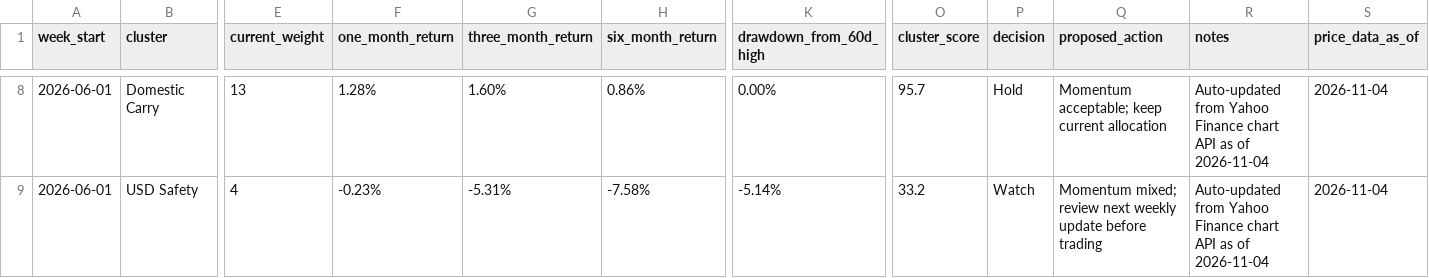
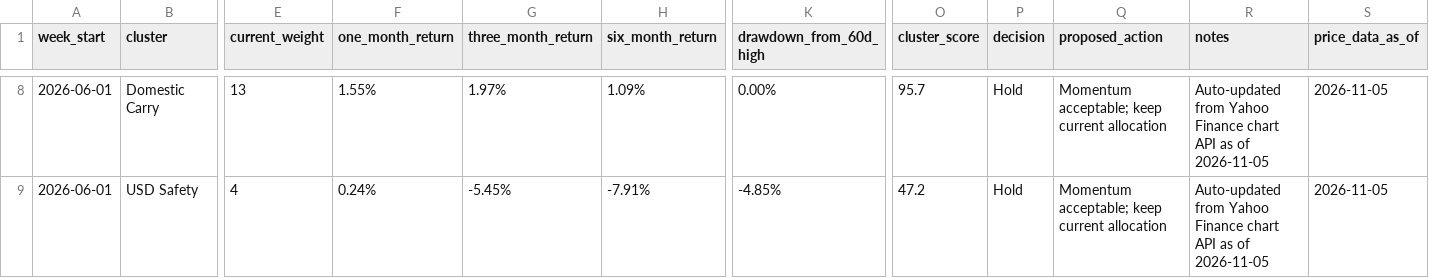
Before and after one commit to 2ynnso/DB-GAPs-EMP-strategy, a CSV file: framework/weekly-monitoring-dashboard.csv, drawn as a sheet; only a part is shown, gaps mark what is left out; the diff covers the shown part only; the diff names each change by its address in the sheet, - before the commit and + after, or states it on an @@ line.

```diff
--- a/framework/weekly-monitoring-dashboard.csv
+++ b/framework/weekly-monitoring-dashboard.csv
-F8 (one_month_return): 1.28%
+F8 (one_month_return): 1.55%
-G8 (three_month_return): 1.60%
+G8 (three_month_return): 1.97%
-H8 (six_month_return): 0.86%
+H8 (six_month_return): 1.09%
-R8:R9 (notes): …as of 2026-11-04
+R8:R9 (notes): …as of 2026-11-05
-S8:S9 (price_data_as_of): 2026-11-04
+S8:S9 (price_data_as_of): 2026-11-05
-F9 (one_month_return): -0.23%
+F9 (one_month_return): 0.24%
-G9 (three_month_return): -5.31%
+G9 (three_month_return): -5.45%
-H9 (six_month_return): -7.58%
+H9 (six_month_return): -7.91%
-K9 (drawdown_from_60d_high): -5.14%
+K9 (drawdown_from_60d_high): -4.85%
-O9 (cluster_score): 33.2
+O9 (cluster_score): 47.2
-P9 (decision): Watch
+P9 (decision): Hold
-Q9 (proposed_action): Momentum mixed; review next weekly update before trading
+Q9 (proposed_action): Momentum acceptable; keep current allocation
```
Also changed, not shown: 43 edited cells elsewhere in this file, framework/equity-momentum.csv.
